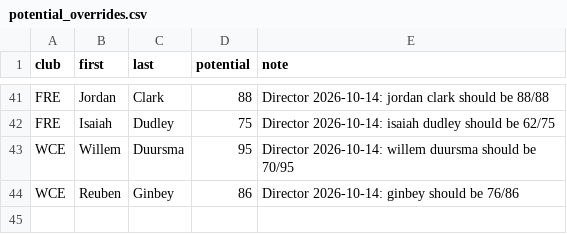
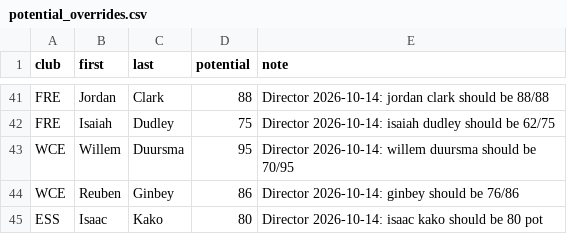
Before and after one commit to gabebartolo-spec/Afl-auto-battler, a CSV file: data/potential_overrides.csv, drawn as a sheet; only a part is shown, gaps mark what is left out; the diff names each change by its address in the sheet, - before the commit and + after, or states it on an @@ line.

```diff
--- a/data/potential_overrides.csv
+++ b/data/potential_overrides.csv
+row 45: ESS | Isaac | Kako | 80 | Director 2026-10-14: isaac kako should be 80 pot
```
Also changed, not shown: data/player_relations.csv.
